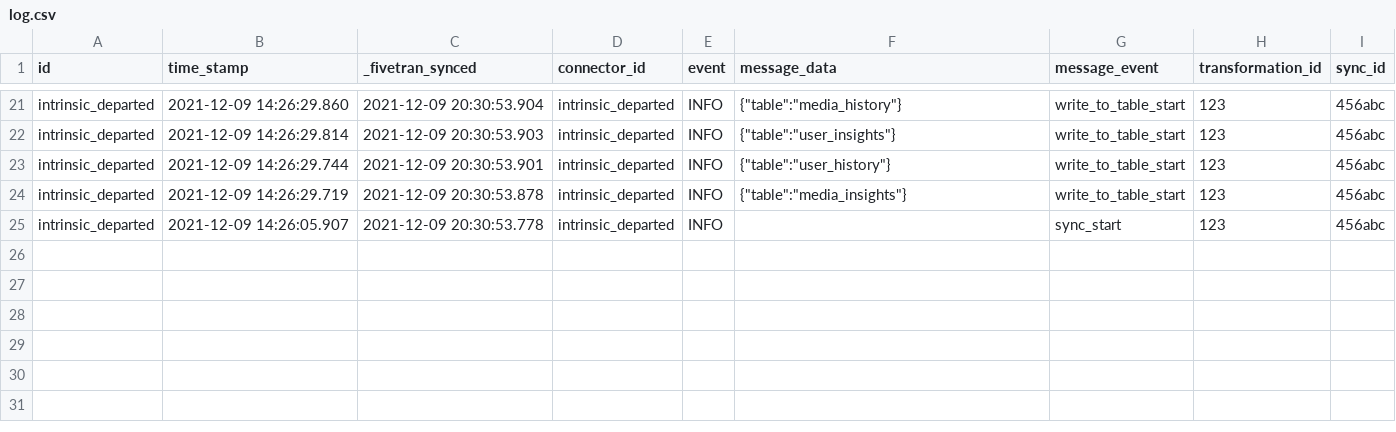
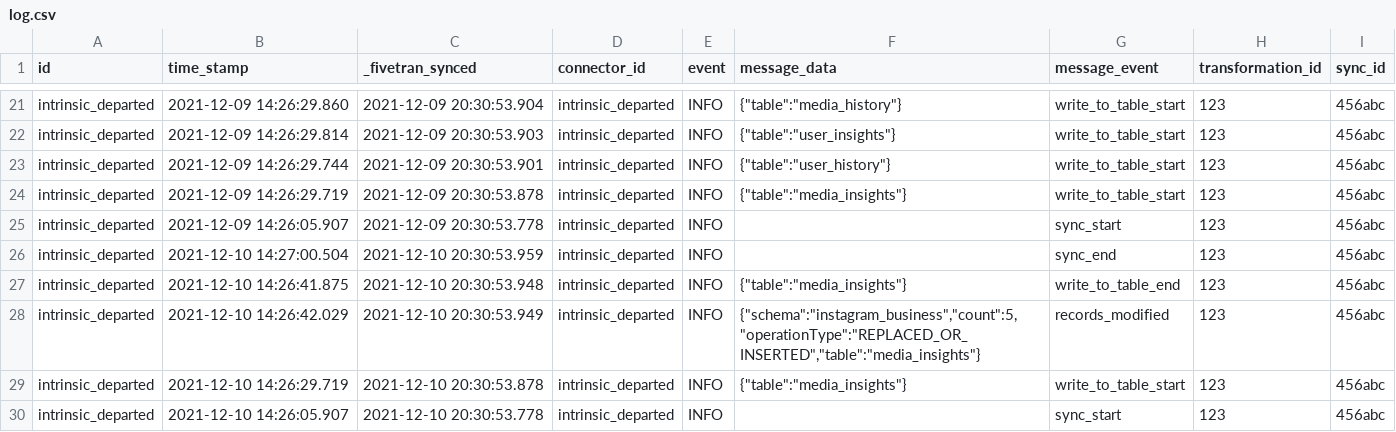
Before and after one commit to fivetran/dbt_fivetran_log, a CSV file: integration_tests/seeds/log.csv, drawn as a sheet; only a part is shown, gaps mark what is left out.

Commit message:
new seed data

```diff
--- a/integration_tests/seeds/log.csv
+++ b/integration_tests/seeds/log.csv
@@ -25 +25,6 @@ intrinsic_departed,2021-12-09 14:26:29.719,2021-12-09 20:30:53.878,intrinsic_dep
 intrinsic_departed,2021-12-09 14:26:05.907,2021-12-09 20:30:53.778,intrinsic_departed,INFO,,sync_start,123,456abc
+intrinsic_departed,2021-12-10 14:27:00.504,2021-12-10 20:30:53.959,intrinsic_departed,INFO,,sync_end,123,456abc
+intrinsic_departed,2021-12-10 14:26:41.875,2021-12-10 20:30:53.948,intrinsic_departed,INFO,"{""table"":""media_insights""}",write_to_table_end,123,456abc
+intrinsic_departed,2021-12-10 14:26:42.029,2021-12-10 20:30:53.949,intrinsic_departed,INFO,"{""schema"":""instagram_business"",""count"":5,""operationType"":""REPLACED_OR_INSERTED"",""table"":""media_insights""}",records_modified,123,456abc
+intrinsic_departed,2021-12-10 14:26:29.719,2021-12-10 20:30:53.878,intrinsic_departed,INFO,"{""table"":""media_insights""}",write_to_table_start,123,456abc
+intrinsic_departed,2021-12-10 14:26:05.907,2021-12-10 20:30:53.778,intrinsic_departed,INFO,,sync_start,123,456abc
```
